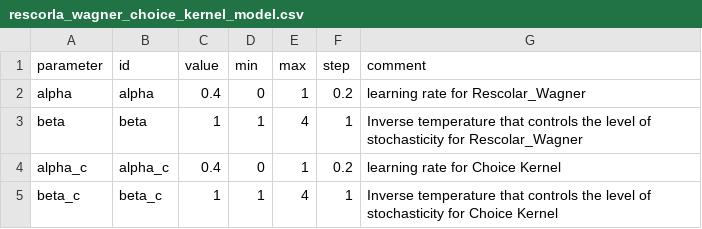
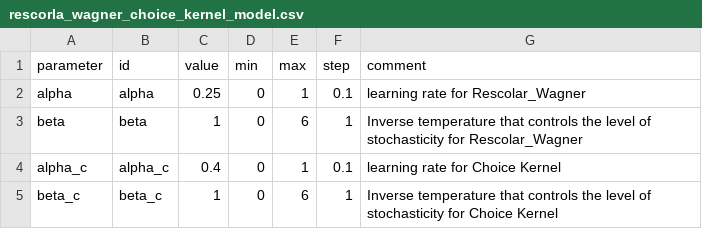
Before and after one commit to gillesbailly/KS-Transition, a CSV file: parameters/rescorla_wagner_choice_kernel_model.csv, drawn as a sheet.

Commit message:
preparation to consider q0 and CK0 as potential parameters

```diff
--- a/parameters/rescorla_wagner_choice_kernel_model.csv
+++ b/parameters/rescorla_wagner_choice_kernel_model.csv
@@ -1,5 +1,5 @@
 parameter;id;value;min;max;step;comment
-alpha;alpha;0.4;0;1;0.2;learning rate for Rescolar_Wagner
-beta;beta;1;1;4;1;Inverse temperature that controls the level of stochasticity for Rescolar_Wagner
-alpha_c;alpha_c;0.4;0;1;0.2;learning rate for Choice Kernel
-beta_c;beta_c;1;1;4;1;Inverse temperature that controls the level of stochasticity for Choice Kernel
+alpha;alpha;0.25;0;1;0.1;learning rate for Rescolar_Wagner
+beta;beta;1;0;6;1;Inverse temperature that controls the level of stochasticity for Rescolar_Wagner
+alpha_c;alpha_c;0.4;0;1;0.1;learning rate for Choice Kernel
+beta_c;beta_c;1;0;6;1;Inverse temperature that controls the level of stochasticity for Choice Kernel
```
Also changed, not shown: 10 other files.
